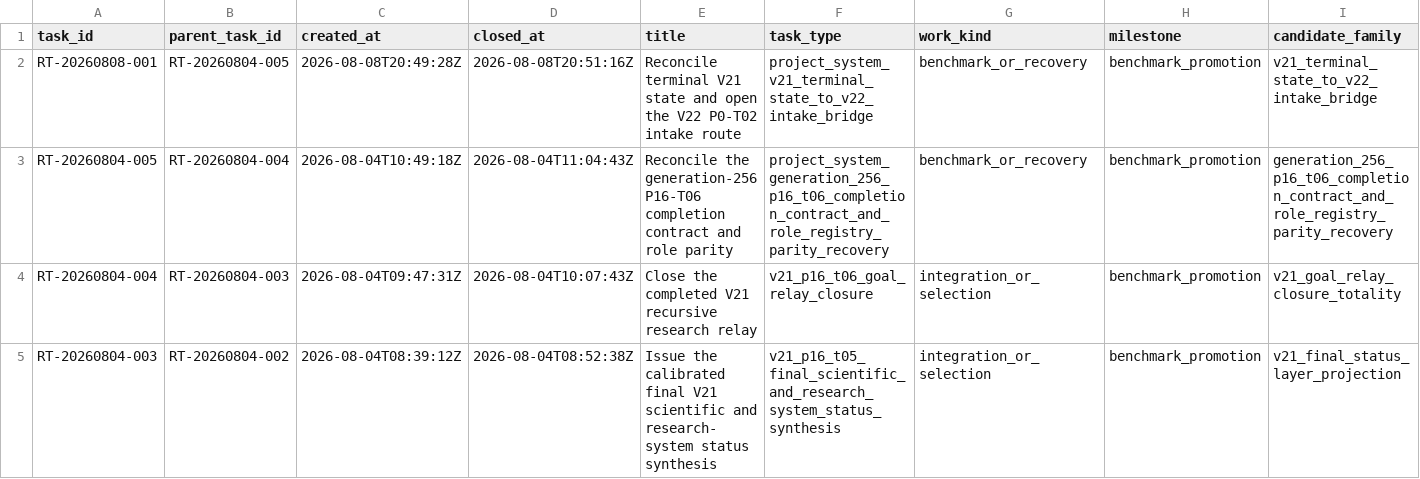
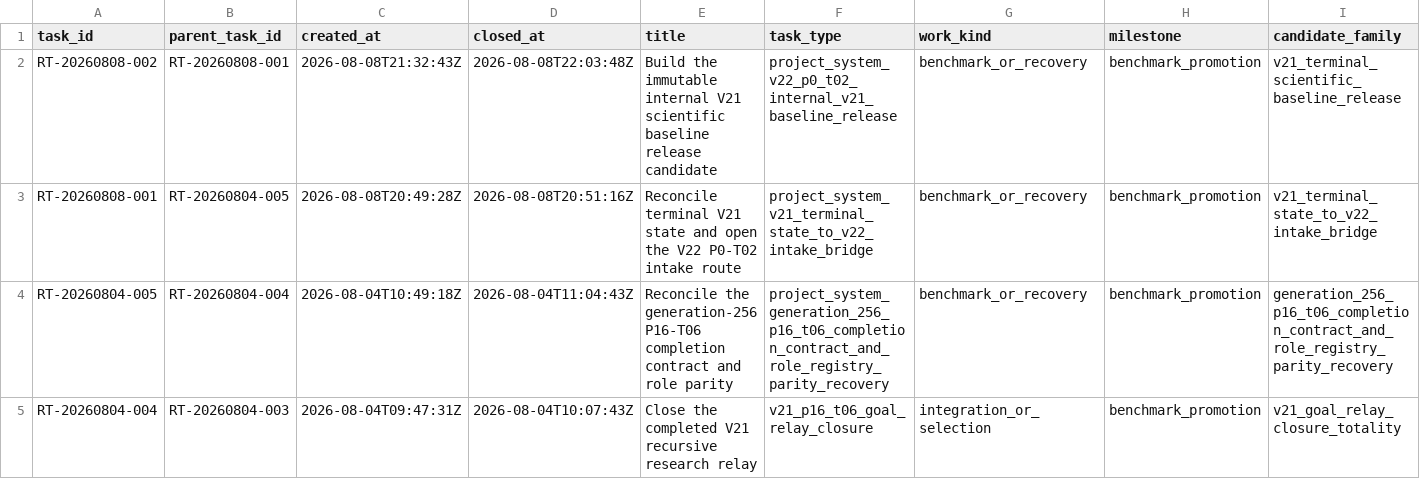
Before and after one commit to AngryOwlAI/The-AEther-Flow, a CSV file: research_control/tasks/TASK_INDEX.csv, drawn as a sheet; only a part is shown; the shorter side is filled out with more unchanged rows; rows hold the shown columns only; the diff names each change by its address in the sheet, - before the commit and + after, or states it on an @@ line.

Commit message:
Research control: RT-20260808-002 process-integrity-auditor@0.1.0--RT-20260808-002 completion
Decision: DDR-20260808-002

AgentJob: AJ-RT-20260808-002-001

Handoff: handoff-0968

Summary: V22 P0-T02 completes an immutable internal release candidate for the exact terminal V21 commit and tree. All 1097 registered canonical sources and 1169 derivatives close by hash, five selected external-directory reproduction profiles pass, and a deterministic 2427-member archive rebuilds byte-for-byte. V22 P0-T03 is selected but remains unexecuted; no tag or public release was created.

Validation: memory sync PASS; final memory core PASS; research-control PASS; diff allowlist PASS

Push: not performed

```diff
--- a/research_control/tasks/TASK_INDEX.csv
+++ b/research_control/tasks/TASK_INDEX.csv
+row 2: RT-20260808-002 | RT-20260808-001 | 2026-08-08T21:32:43Z | 2026-08-08T22:03:48Z | Build the immutable internal V21 scientific baseline release candidate | project_system_v22_p0_t02_internal_v21_baseline_release | benchmark_or_recovery | benchmark_promotion | v21_terminal_scientific_baseline_release
```
Also changed, not shown: registries/DIRECTOR_DECISION_REGISTRY.csv, registries/MARKDOWN_SOURCE_REGISTRY.csv, 47 other files.
